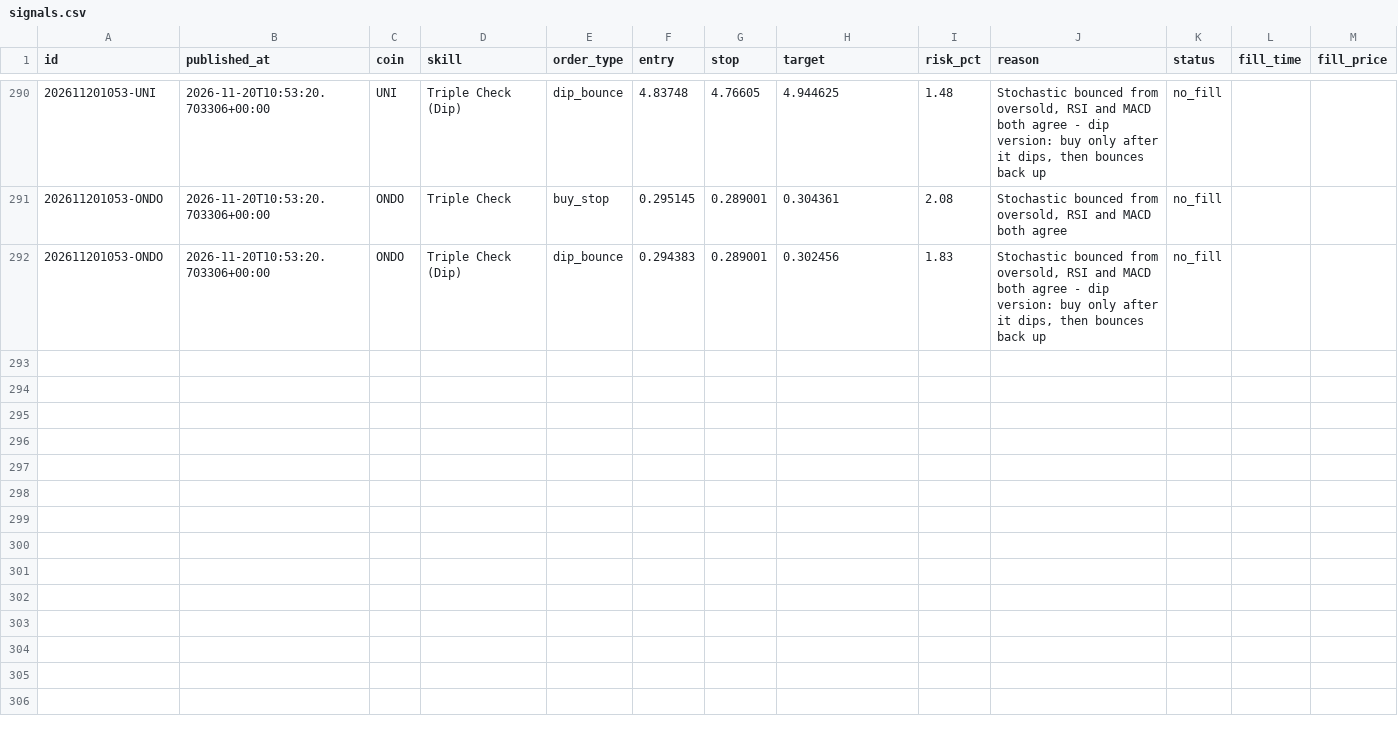
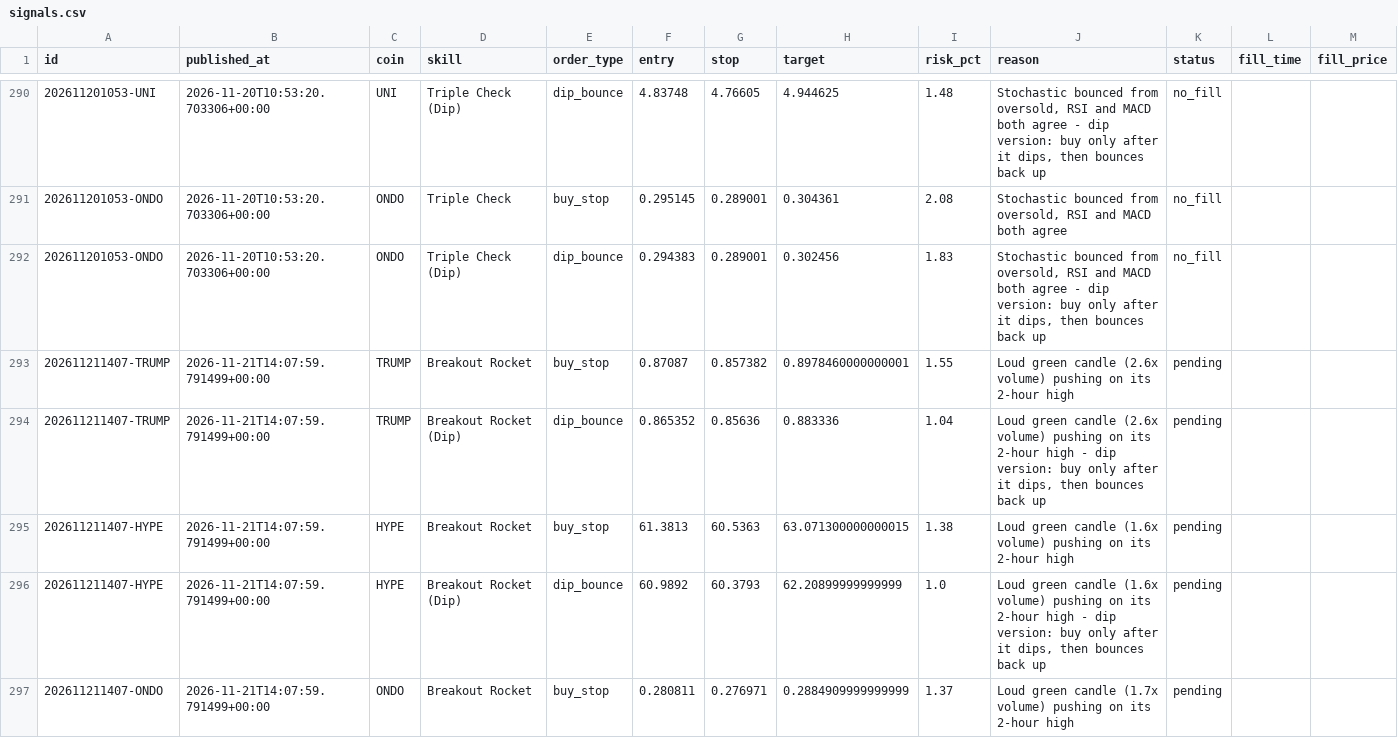
Before and after one commit to tauhid97/Crypto-Boss, a CSV file: data/signals.csv, drawn as a sheet; only a part is shown, gaps mark what is left out; rows hold the shown columns only; the diff names each change by its address in the sheet, - before the commit and + after, or states it on an @@ line.

```diff
--- a/data/signals.csv
+++ b/data/signals.csv
+row 293: 202611211407-TRUMP | 2026-11-21T14:07:59.791499+00:00 | TRUMP | Breakout Rocket | buy_stop | 0.87087 | 0.857382 | 0.8978460000000001 | 1.55 | Loud green candle (2.6x volume) pushing on its 2-hour high | pending
+row 294: 202611211407-TRUMP | 2026-11-21T14:07:59.791499+00:00 | TRUMP | Breakout Rocket (Dip) | dip_bounce | 0.865352 | 0.85636 | 0.883336 | 1.04 | Loud green candle (2.6x volume) pushing on its 2-hour high - dip version: buy only after it dips, then bounces back up | pending
+row 295: 202611211407-HYPE | 2026-11-21T14:07:59.791499+00:00 | HYPE | Breakout Rocket | buy_stop | 61.3813 | 60.5363 | 63.071300000000015 | 1.38 | Loud green candle (1.6x volume) pushing on its 2-hour high | pending
+row 296: 202611211407-HYPE | 2026-11-21T14:07:59.791499+00:00 | HYPE | Breakout Rocket (Dip) | dip_bounce | 60.9892 | 60.3793 | 62.20899999999999 | 1.0 | Loud green candle (1.6x volume) pushing on its 2-hour high - dip version: buy only after it dips, then bounces back up | pending
+row 297: 202611211407-ONDO | 2026-11-21T14:07:59.791499+00:00 | ONDO | Breakout Rocket | buy_stop | 0.280811 | 0.276971 | 0.2884909999999999 | 1.37 | Loud green candle (1.7x volume) pushing on its 2-hour high | pending
```
Also changed, not shown: 1 other file.
